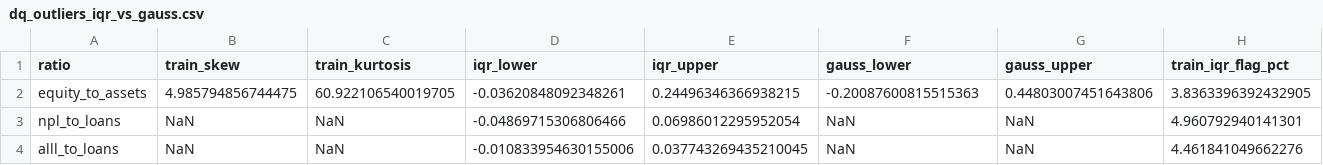
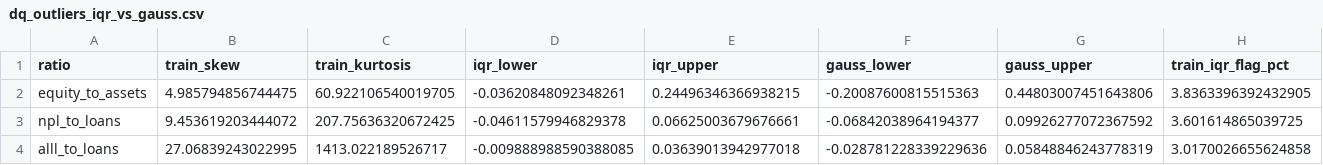
Before and after one commit to just4tk3009/Ph-m-Anh-Chi---11230937, a CSV file: reports/tables/dq_outliers_iqr_vs_gauss.csv, drawn as a sheet; only a part is shown; the diff covers the shown part only; the diff names each change by its address in the sheet, - before the commit and + after, or states it on an @@ line.

```diff
--- a/reports/tables/dq_outliers_iqr_vs_gauss.csv
+++ b/reports/tables/dq_outliers_iqr_vs_gauss.csv
-B3 (train_skew): NaN
+B3 (train_skew): 9.453619203444072
-C3 (train_kurtosis): NaN
+C3 (train_kurtosis): 207.75636320672425
-D3 (iqr_lower): -0.04869715306806466
+D3 (iqr_lower): -0.04611579946829378
-E3 (iqr_upper): 0.06986012295952054
+E3 (iqr_upper): 0.06625003679676661
-F3 (gauss_lower): NaN
+F3 (gauss_lower): -0.06842038964194377
-G3 (gauss_upper): NaN
+G3 (gauss_upper): 0.09926277072367592
-H3 (train_iqr_flag_pct): 4.960792940141301
+H3 (train_iqr_flag_pct): 3.601614865039725
-B4 (train_skew): NaN
+B4 (train_skew): 27.06839243022995
-C4 (train_kurtosis): NaN
+C4 (train_kurtosis): 1413.022189526717
-D4 (iqr_lower): -0.010833954630155006
+D4 (iqr_lower): -0.009888988590388085
-E4 (iqr_upper): 0.037743269435210045
+E4 (iqr_upper): 0.03639013942977018
-F4 (gauss_lower): NaN
+F4 (gauss_lower): -0.028781228339229636
-G4 (gauss_upper): NaN
+G4 (gauss_upper): 0.05848846243778319
-H4 (train_iqr_flag_pct): 4.461841049662276
+H4 (train_iqr_flag_pct): 3.0170026655624858
```
Also changed, not shown: 42 edited cells elsewhere in this file, reports/tables/dq_lof_top20_train.csv, 2 other files.
